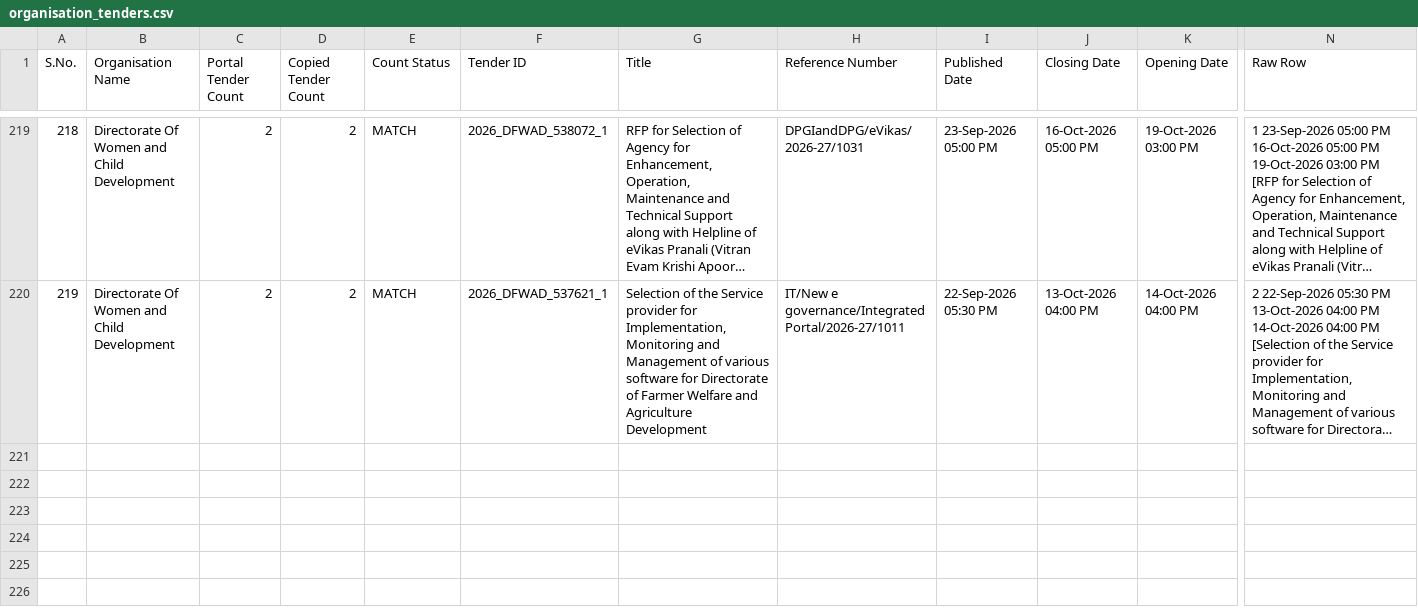
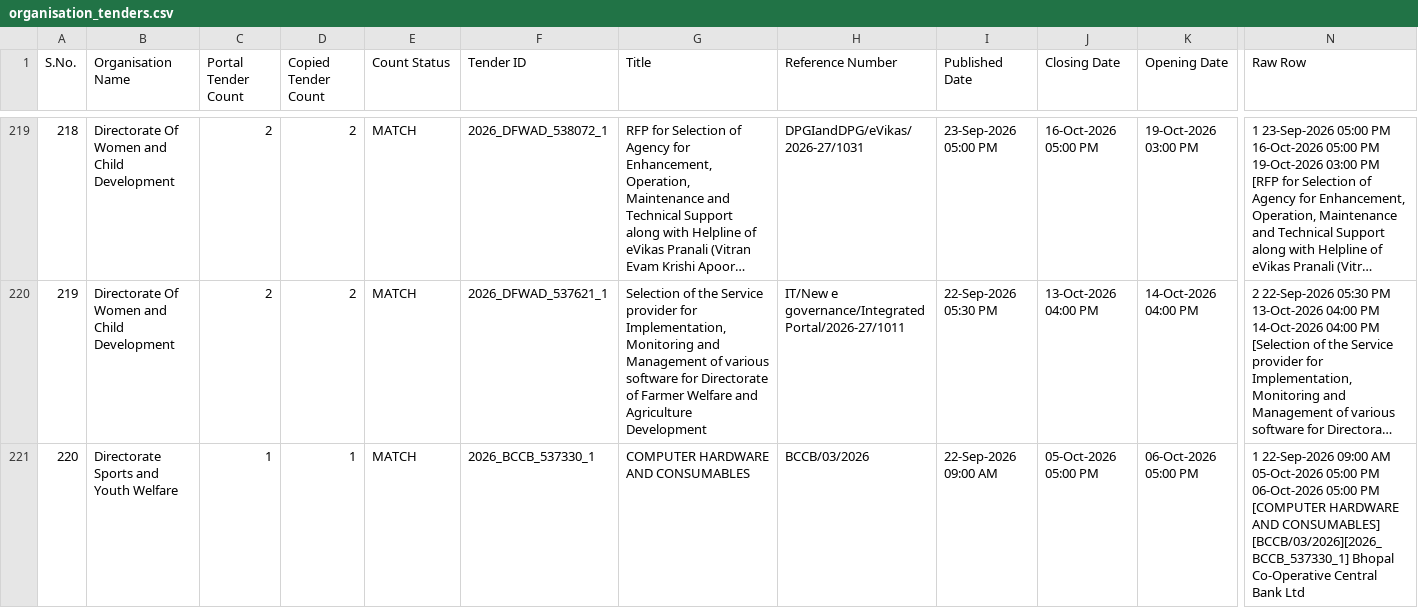
Before and after one commit to esign2015/mp-tenders, a CSV file: organisation_tenders.csv, drawn as a sheet; only a part is shown, gaps mark what is left out; long unchanged cells end in …; rows hold the shown columns only; the diff names each change by its address in the sheet, - before the commit and + after, or states it on an @@ line.

```diff
--- a/organisation_tenders.csv
+++ b/organisation_tenders.csv
+row 221: 220 | Directorate Sports and Youth Welfare | 1 | 1 | MATCH | 2026_BCCB_537330_1 | COMPUTER HARDWARE AND CONSUMABLES | BCCB/03/2026 | 22-Sep-2026 09:00 AM | 05-Oct-2026 05:00 PM | 06-Oct-2026 05:00 PM | 1 22-Sep-2026 09:00 AM 05-Oct-2026 05:00 PM 06-Oct-2026 05:00 PM [COMPUTER HARDWARE AND CONSUMABLES] [BCCB/03/2026][2026_BCCB_537330_1] Bhopal Co-Operative Central Bank Ltd
```
Also changed, not shown: 1 other file.
